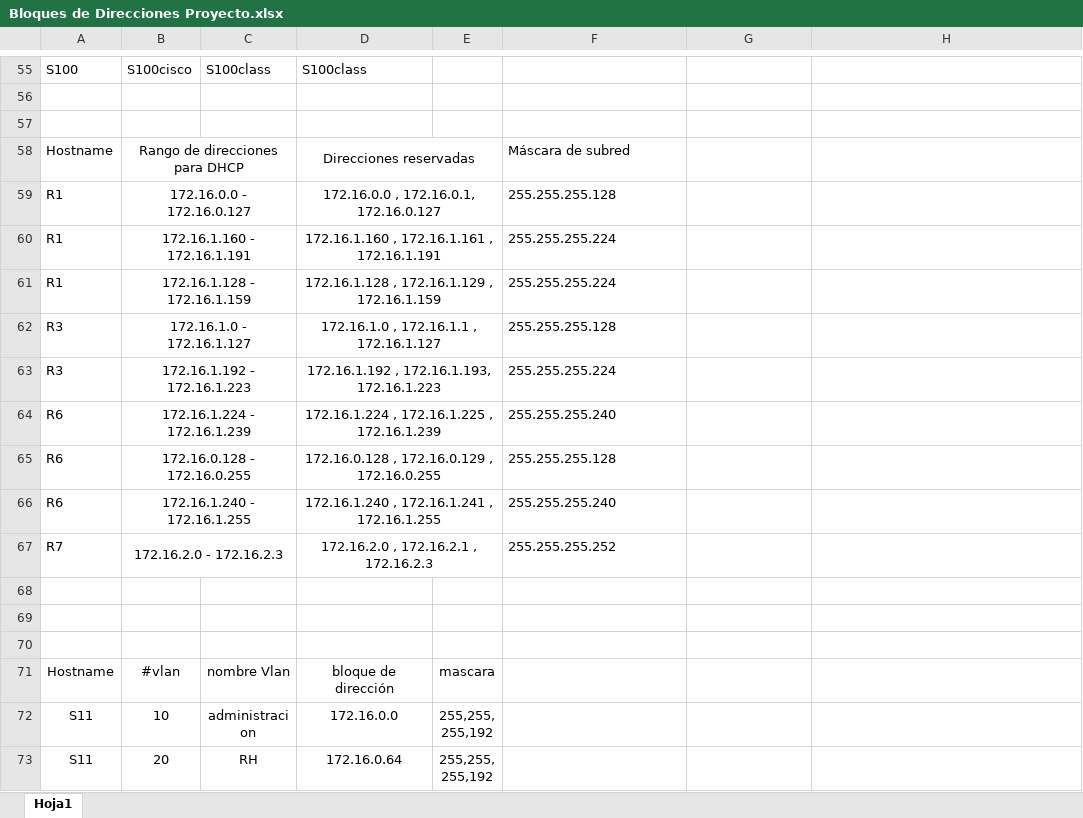
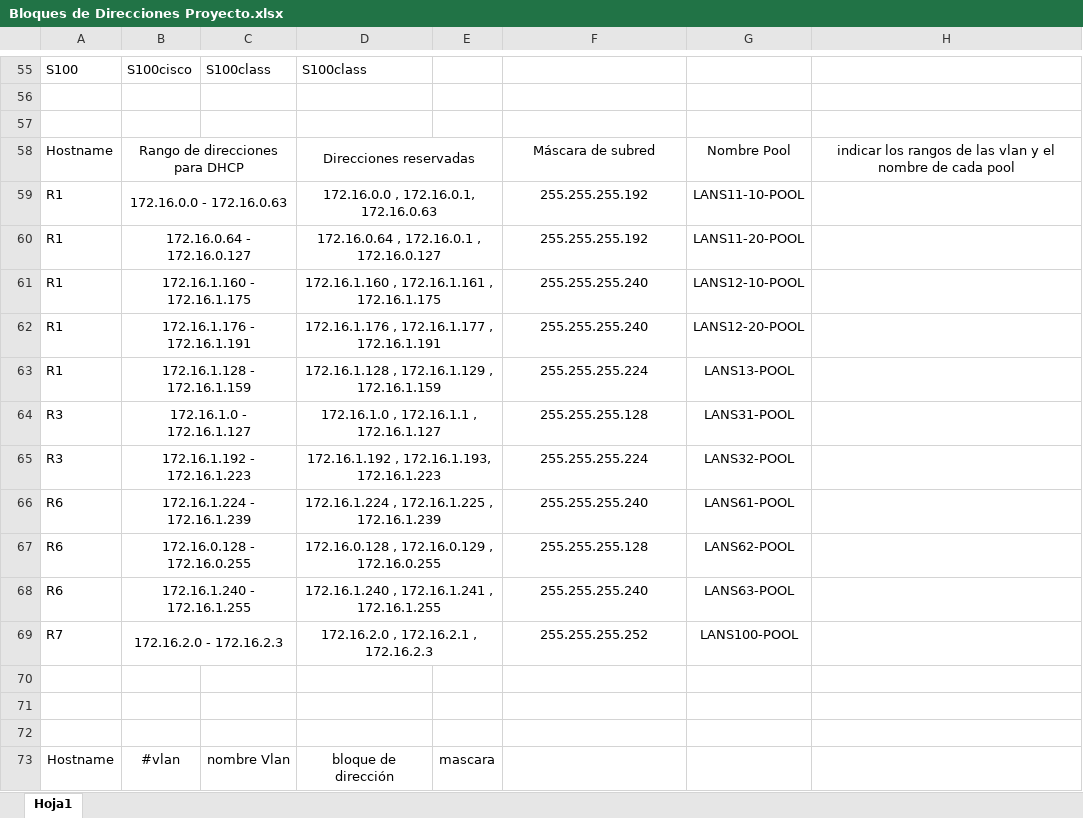
Before and after one commit to YozabethGarcia/ProyectoRedes1, an Excel workbook: Bloques de Direcciones Proyecto.xlsx, sheet Hoja1, drawn as a sheet; only a part is shown, gaps mark what is left out; the shorter side is filled out with more unchanged rows; values as stored, in another font and other column widths than the file's, no borders; addresses are those after the commit; the diff names each change by its address in the sheet, - before the commit and + after, or states it on an @@ line.

```diff
--- a/Bloques de Direcciones Proyecto.xlsx (sheet Hoja1)
+++ b/Bloques de Direcciones Proyecto.xlsx (sheet Hoja1)
-F58 alignment: left
+F58 alignment: center
-G58: (empty)
+G58: Nombre Pool
-H58: (empty)
+H58: indicar los rangos de las vlan y el nombre de cada pool
+row 59: R1 | 172.16.0.0 - 172.16.0.63 |  | 172.16.0.0 , 172.16.0.1, 172.16.0.63 |  | 255.255.255.192 | LANS11-10-POOL
-B60: 172.16.0.0 - 172.16.0.127
+B60: 172.16.0.64 - 172.16.0.127
-D60: 172.16.0.0 , 172.16.0.1, 172.16.0.127
+D60: 172.16.0.64 , 172.16.0.1 , 172.16.0.127
-F60: 255.255.255.128
+F60: 255.255.255.192
-F60 alignment: left
+F60 alignment: center
-G60: (empty)
+G60: LANS11-20-POOL
+row 61: R1 | 172.16.1.160 - 172.16.1.175 |  | 172.16.1.160 , 172.16.1.161 , 172.16.1.175 |  | 255.255.255.240 | LANS12-10-POOL
-B62: 172.16.1.160 - 172.16.1.191
+B62: 172.16.1.176 - 172.16.1.191
-D62: 172.16.1.160 , 172.16.1.161 , 172.16.1.191
+D62: 172.16.1.176 , 172.16.1.177 , 172.16.1.191
-F62: 255.255.255.224
+F62: 255.255.255.240
-F62:F69 alignment: left
+F62:F69 alignment: center
-G62: (empty)
+G62: LANS12-20-POOL
-G63: (empty)
+G63: LANS13-POOL
-G64: (empty)
+G64: LANS31-POOL
-G65: (empty)
+G65: LANS32-POOL
-G66: (empty)
+G66: LANS61-POOL
-G67: (empty)
+G67: LANS62-POOL
-G68: (empty)
+G68: LANS63-POOL
-G69: (empty)
+G69: LANS100-POOL
```
Also changed, not shown: 3 other files.
